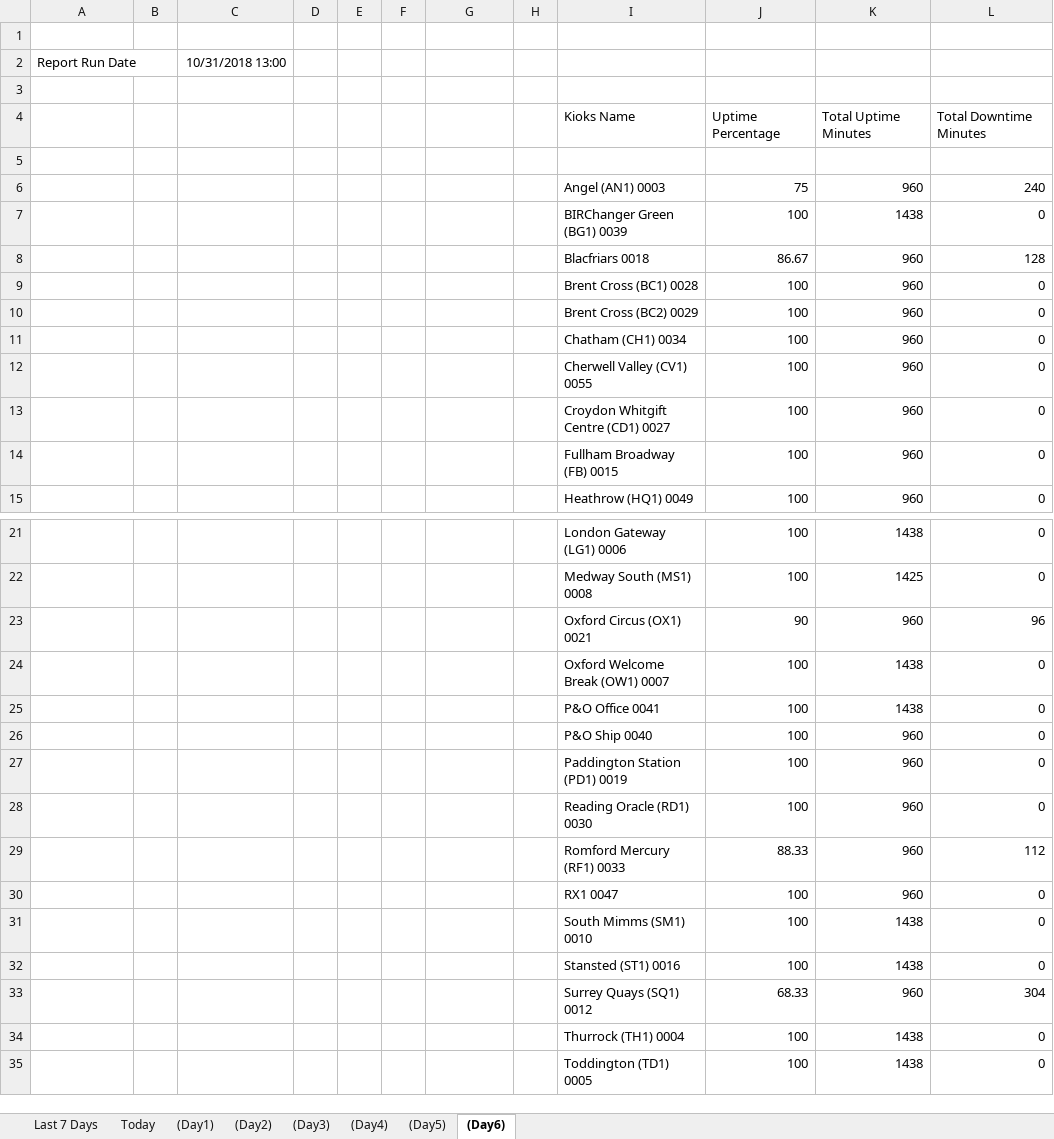
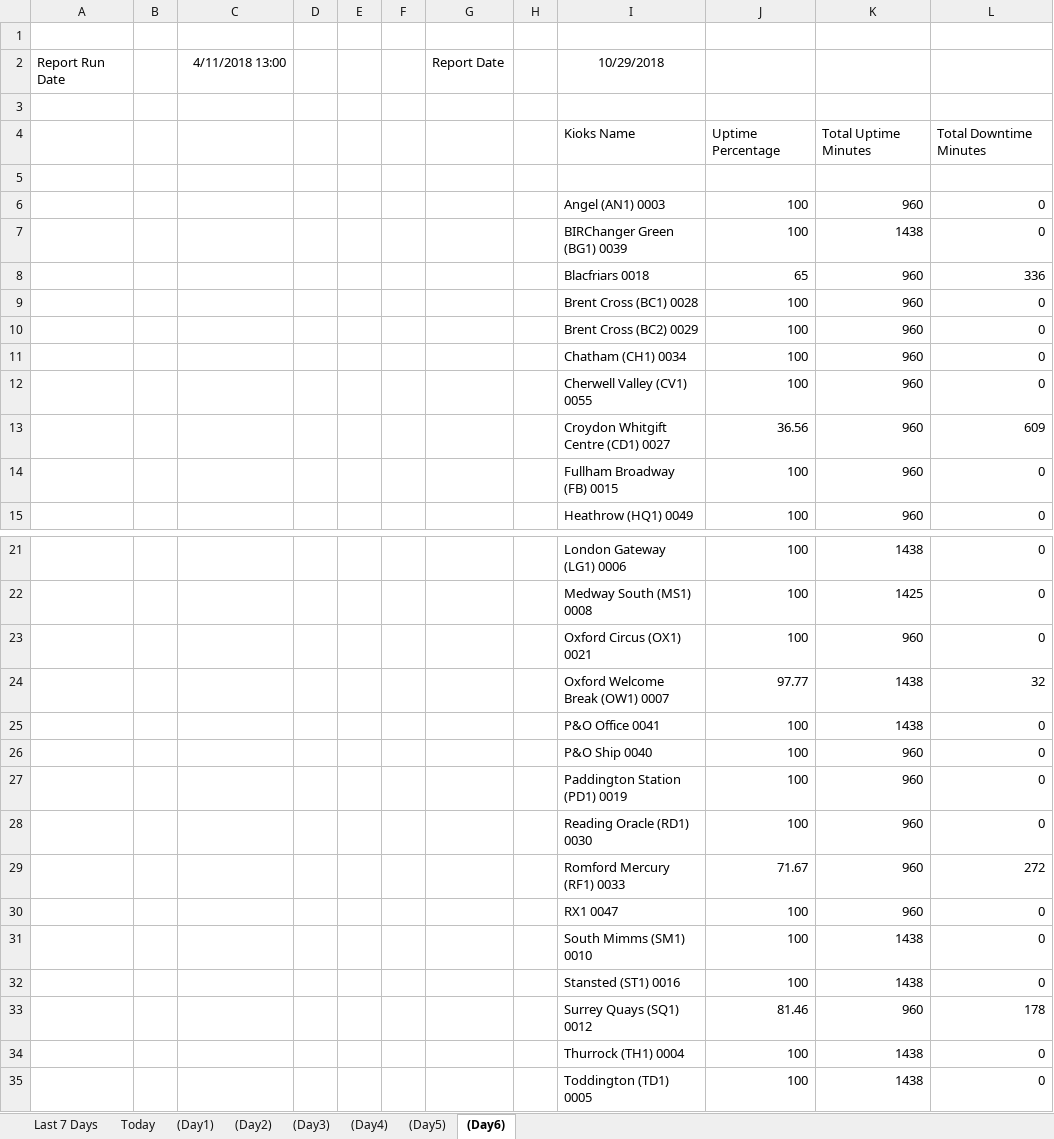
Before and after one commit to InnovationsNPD/Fourex-Kiosk-Analytics, an Excel workbook: FouexUpTime-Test1.xlsx, sheet (Day6), drawn as a sheet; only a part is shown, gaps mark what is left out; values as stored, in another font and other column widths than the file's, no borders; charts and pictures not drawn; removed rows and columns are numbered as before the commit, all else as after; the diff covers the shown part only; the diff names each change by its address in the sheet, - before the commit and + after, or states it on an @@ line.

```diff
--- a/FouexUpTime-Test1.xlsx (sheet (Day6))
+++ b/FouexUpTime-Test1.xlsx (sheet (Day6))
-C2: 10/31/2018 13:00
+C2: 4/11/2018 13:00
-G2: (empty)
+G2: Report Date
-I2: (empty)
+I2: 10/29/2018
-J6: 75
+J6: 100
-L6: 240
+L6: 0
-J8: 86.67
+J8: 65
-L8: 128
+L8: 336
-J13: 100
+J13: 36.56
-L13: 0
+L13: 609
-row 23:  |  |  |  |  |  |  |  | Oxford Circus (OX1) 0021 | 90 | 960 | 96
-I23: Oxford Welcome Break (OW1) 0007
+I23: Oxford Circus (OX1) 0021
-K23: 1438
+K23: 960
+row 24:  |  |  |  |  |  |  |  | Oxford Welcome Break (OW1) 0007 | 97.77 | 1438 | 32
-J29: 88.33
+J29: 71.67
-L29: 112
+L29: 272
-J33: 68.33
+J33: 81.46
-L33: 304
+L33: 178
```
Also changed, not shown: 4 edited cells elsewhere in this sheet, sheet Last 7 Days, sheet Today, sheet (Day4), sheet (Day5), sheet (Day2), sheet (Day3), 1 more sheet, charts or pictures, FouexUpTimeTemplate.xlsx, 3 other files.
